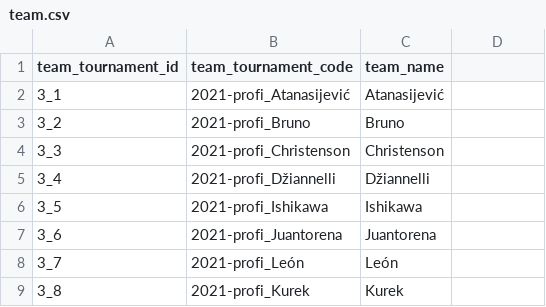
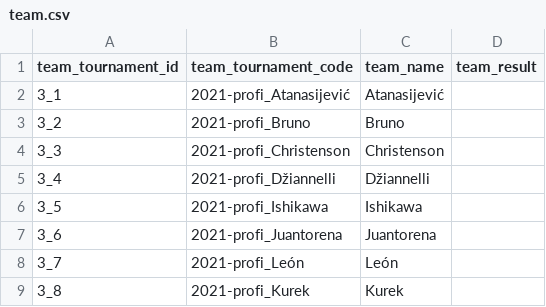
Before and after one commit to vojtechherrmann/rozvedcik, a CSV file: historical_results/data/2021-profi/team.csv, drawn as a sheet.

```diff
--- a/historical_results/data/2021-profi/team.csv
+++ b/historical_results/data/2021-profi/team.csv
@@ -1,2 +1,2 @@
-team_tournament_id,team_tournament_code,team_name
+team_tournament_id,team_tournament_code,team_name,team_result
 3_1,2021-profi_Atanasijević,Atanasijević
```
Also changed, not shown: historical_results/data/2019/player.csv, historical_results/data/2020/player.csv, 3 other files.
